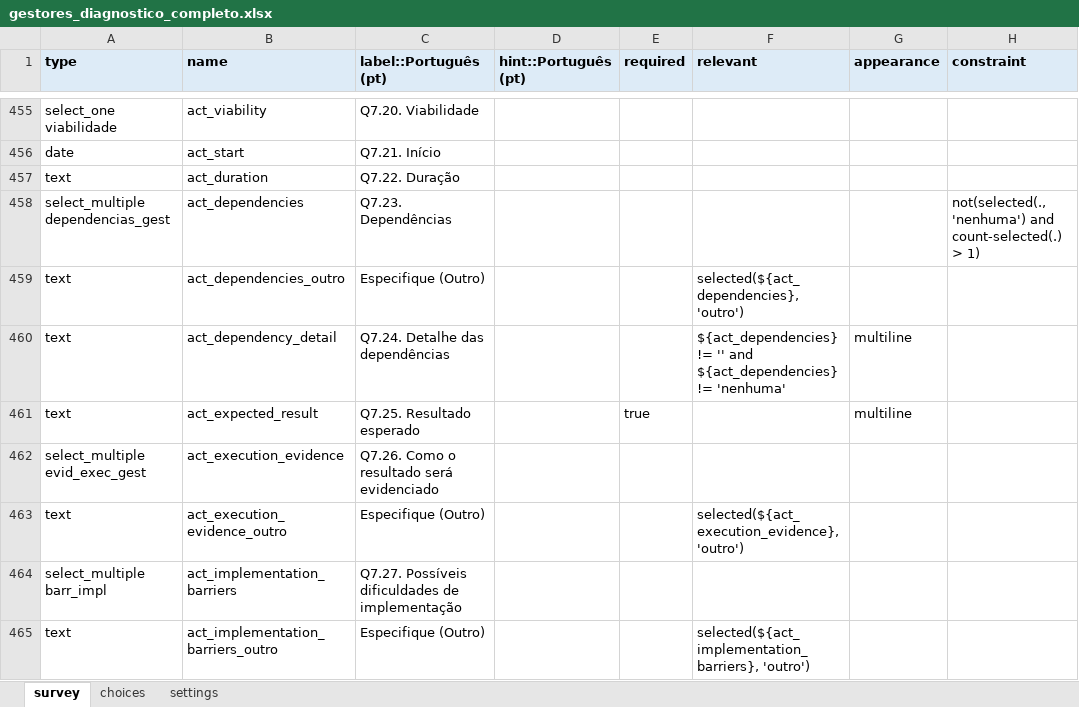
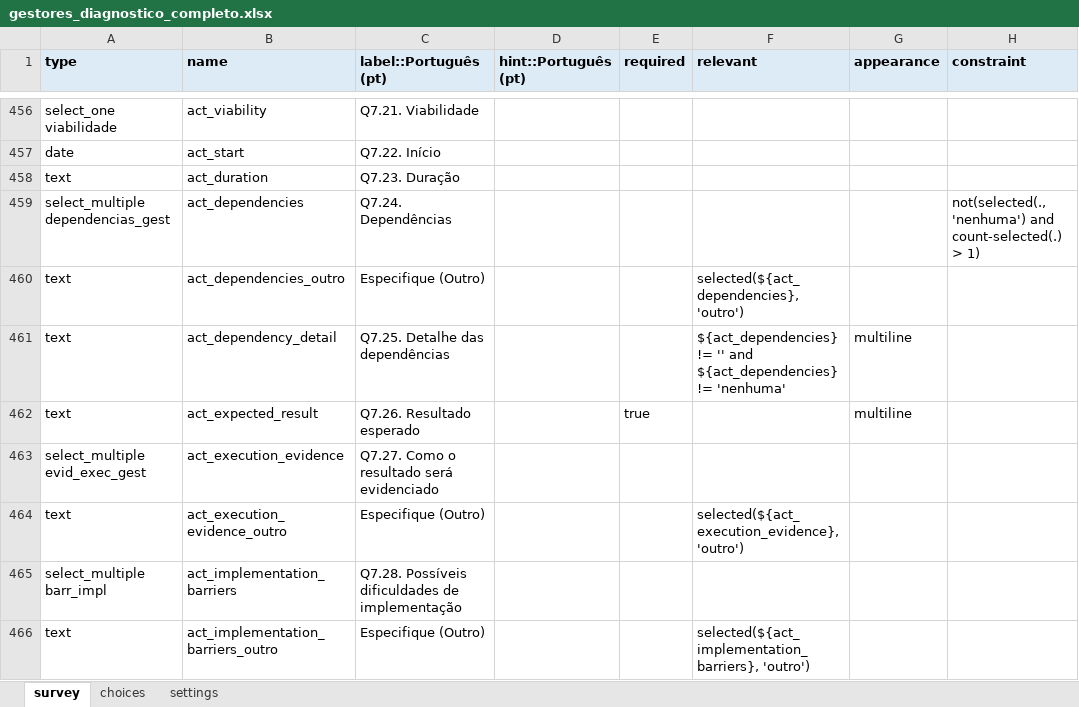
Before and after one commit to maiagreici/secadi, an Excel workbook: kobo/gestores_diagnostico_completo.xlsx, sheet survey, drawn as a sheet; only a part is shown, gaps mark what is left out; values as stored, in another font and other column widths than the file's, no borders; addresses are those after the commit; the diff covers the shown part only; the diff names each change by its address in the sheet, - before the commit and + after, or states it on an @@ line.

```diff
--- a/kobo/gestores_diagnostico_completo.xlsx (sheet survey)
+++ b/kobo/gestores_diagnostico_completo.xlsx (sheet survey)
-C456 (label::Português (pt)): Q7.20. Viabilidade
+C456 (label::Português (pt)): Q7.21. Viabilidade
-C457 (label::Português (pt)): Q7.21. Início
+C457 (label::Português (pt)): Q7.22. Início
-C458 (label::Português (pt)): Q7.22. Duração
+C458 (label::Português (pt)): Q7.23. Duração
-C459 (label::Português (pt)): Q7.23. Dependências
+C459 (label::Português (pt)): Q7.24. Dependências
-C461 (label::Português (pt)): Q7.24. Detalhe das dependências
+C461 (label::Português (pt)): Q7.25. Detalhe das dependências
-C462 (label::Português (pt)): Q7.25. Resultado esperado
+C462 (label::Português (pt)): Q7.26. Resultado esperado
-C463 (label::Português (pt)): Q7.26. Como o resultado será evidenciado
+C463 (label::Português (pt)): Q7.27. Como o resultado será evidenciado
-C465 (label::Português (pt)): Q7.27. Possíveis dificuldades…
+C465 (label::Português (pt)): Q7.28. Possíveis dificuldades…
```
Also changed, not shown: 1 added row and 26 edited cells elsewhere in this sheet, kobo/gestores_semana1_diagnostico.xlsx, kobo/gestores_semana2_diagnostico.xlsx, 8 other files.
